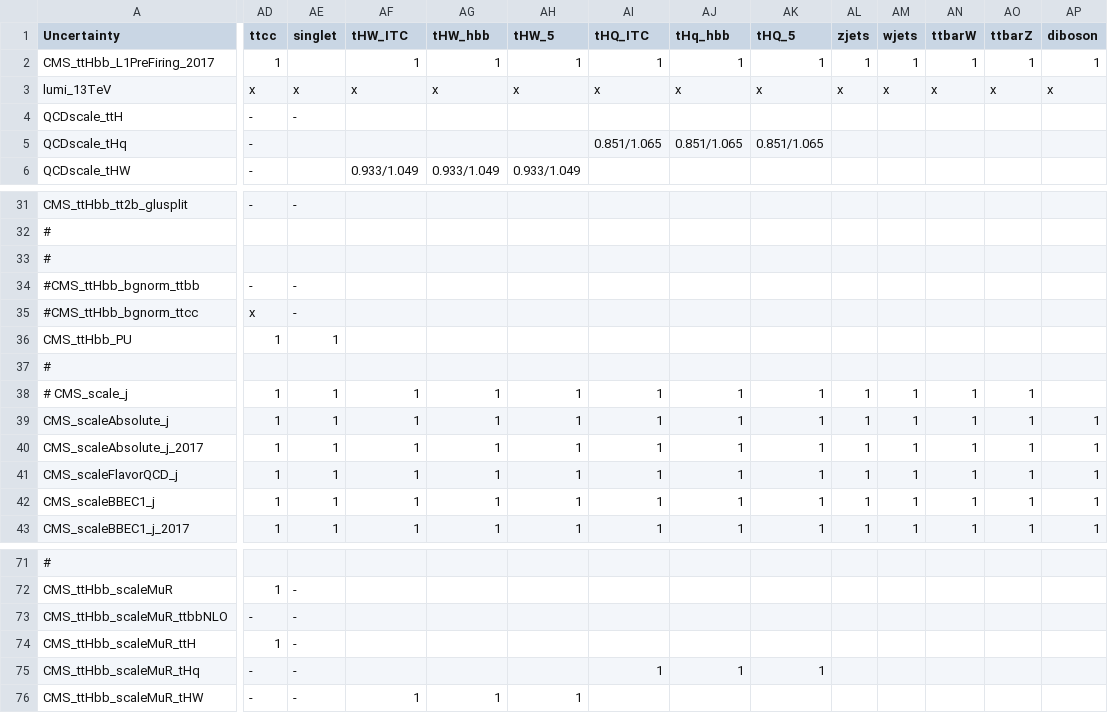
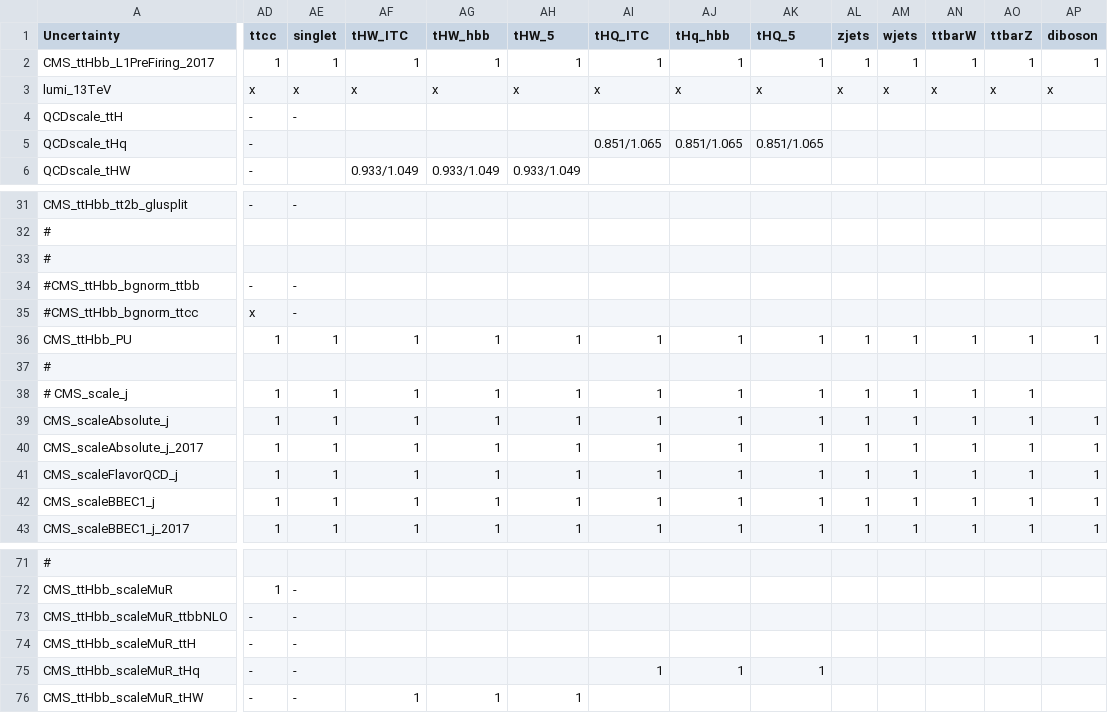
Before and after one commit to kit-cn-cms/pyroot-plotscripts, a CSV file: configs/legacyAnalysis/systs_2017.csv, drawn as a sheet; only a part is shown, gaps mark what is left out; the diff names each change by its address in the sheet, - before the commit and + after, or states it on an @@ line.

Commit message:
fixed small issues in uncertainty model

```diff
--- a/configs/legacyAnalysis/systs_2017.csv
+++ b/configs/legacyAnalysis/systs_2017.csv
-AE2 (singlet): (empty)
+AE2 (singlet): 1
-AF36 (tHW_ITC): (empty)
+AF36 (tHW_ITC): 1
-AG36 (tHW_hbb): (empty)
+AG36 (tHW_hbb): 1
-AH36 (tHW_5): (empty)
+AH36 (tHW_5): 1
-AI36 (tHQ_ITC): (empty)
+AI36 (tHQ_ITC): 1
-AJ36 (tHq_hbb): (empty)
+AJ36 (tHq_hbb): 1
-AK36 (tHQ_5): (empty)
+AK36 (tHQ_5): 1
-AL36 (zjets): (empty)
+AL36 (zjets): 1
-AM36 (wjets): (empty)
+AM36 (wjets): 1
-AN36 (ttbarW): (empty)
+AN36 (ttbarW): 1
-AO36 (ttbarZ): (empty)
+AO36 (ttbarZ): 1
-AP36 (diboson): (empty)
+AP36 (diboson): 1
-AD74 (ttcc): 1
+AD74 (ttcc): -
```
